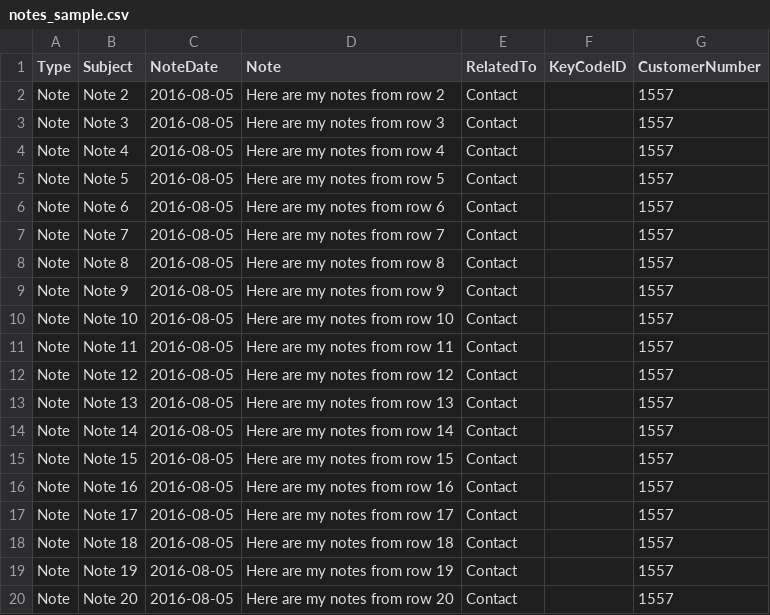
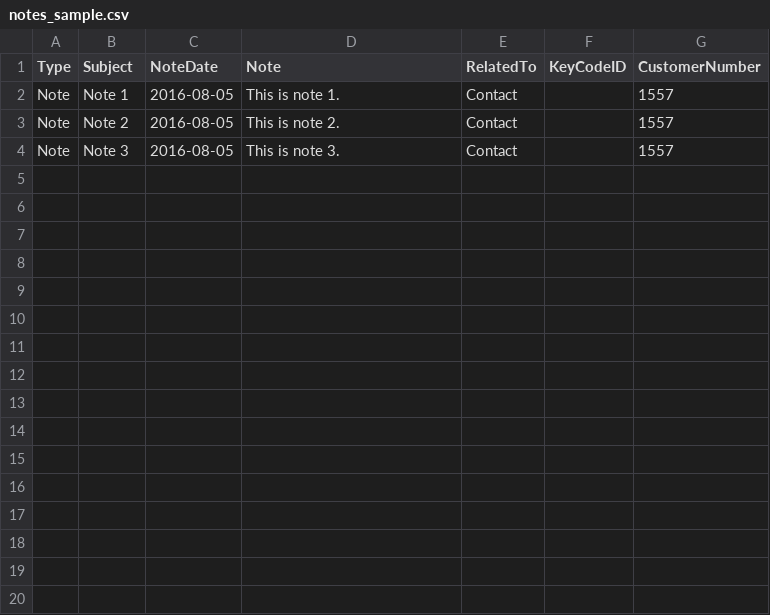
Before and after one commit to BrainstormWilly/WGM_Services, a CSV file: vin65/types/notes/uploads/notes_sample.csv, drawn as a sheet; only a part is shown; the diff covers the shown part only.

```diff
--- a/vin65/types/notes/uploads/notes_sample.csv
+++ b/vin65/types/notes/uploads/notes_sample.csv
@@ -1,20 +1,4 @@
 Type,Subject,NoteDate,Note,RelatedTo,KeyCodeID,CustomerNumber
-Note,Note 2,2016-08-05,Here are my notes from row 2,Contact,,1557
-Note,Note 3,2016-08-05,Here are my notes from row 3,Contact,,1557
-Note,Note 4,2016-08-05,Here are my notes from row 4,Contact,,1557
-Note,Note 5,2016-08-05,Here are my notes from row 5,Contact,,1557
-Note,Note 6,2016-08-05,Here are my notes from row 6,Contact,,1557
-Note,Note 7,2016-08-05,Here are my notes from row 7,Contact,,1557
-Note,Note 8,2016-08-05,Here are my notes from row 8,Contact,,1557
-Note,Note 9,2016-08-05,Here are my notes from row 9,Contact,,1557
-Note,Note 10,2016-08-05,Here are my notes from row 10,Contact,,1557
-Note,Note 11,2016-08-05,Here are my notes from row 11,Contact,,1557
-Note,Note 12,2016-08-05,Here are my notes from row 12,Contact,,1557
-Note,Note 13,2016-08-05,Here are my notes from row 13,Contact,,1557
-Note,Note 14,2016-08-05,Here are my notes from row 14,Contact,,1557
-Note,Note 15,2016-08-05,Here are my notes from row 15,Contact,,1557
-Note,Note 16,2016-08-05,Here are my notes from row 16,Contact,,1557
-Note,Note 17,2016-08-05,Here are my notes from row 17,Contact,,1557
-Note,Note 18,2016-08-05,Here are my notes from row 18,Contact,,1557
-Note,Note 19,2016-08-05,Here are my notes from row 19,Contact,,1557
-Note,Note 20,2016-08-05,Here are my notes from row 20,Contact,,1557
+Note,Note 1,2016-08-05,This is note 1.,Contact,,1557
+Note,Note 2,2016-08-05,This is note 2.,Contact,,1557
+Note,Note 3,2016-08-05,This is note 3.,Contact,,1557
```
Also changed, not shown: 10 removed rows elsewhere in this file, 25 other files.
